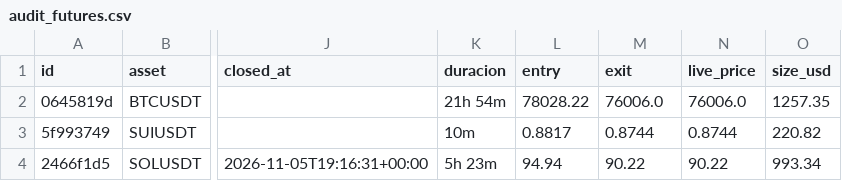
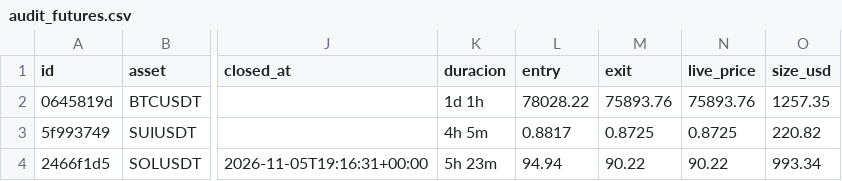
Before and after one commit to juanpabloruizru-boop/quant-arena, a CSV file: ledger/audit_futures.csv, drawn as a sheet; only a part is shown, gaps mark what is left out; the diff names each change by its address in the sheet, - before the commit and + after, or states it on an @@ line.

```diff
--- a/ledger/audit_futures.csv
+++ b/ledger/audit_futures.csv
-K2 (duracion): 21h 54m
+K2 (duracion): 1d 1h
-M2 (exit): 76006.0
+M2 (exit): 75893.76
-N2 (live_price): 76006.0
+N2 (live_price): 75893.76
-K3 (duracion): 10m
+K3 (duracion): 4h 5m
-M3 (exit): 0.8744
+M3 (exit): 0.8725
-N3 (live_price): 0.8744
+N3 (live_price): 0.8725
```
Also changed, not shown: ledger/audit_spot.csv, ledger/trades_statistical_log.csv, 3 other files.
